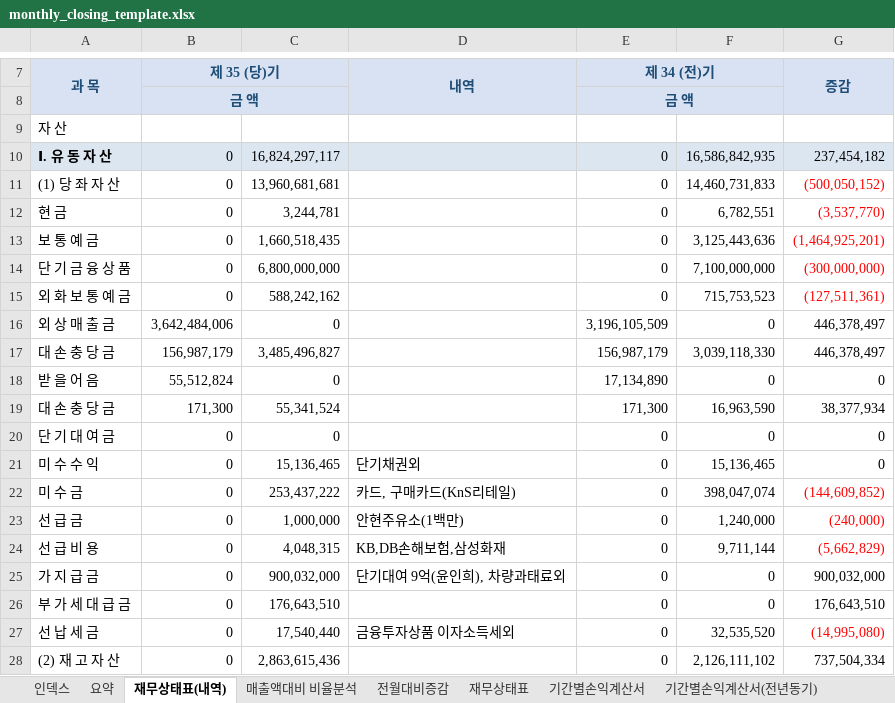
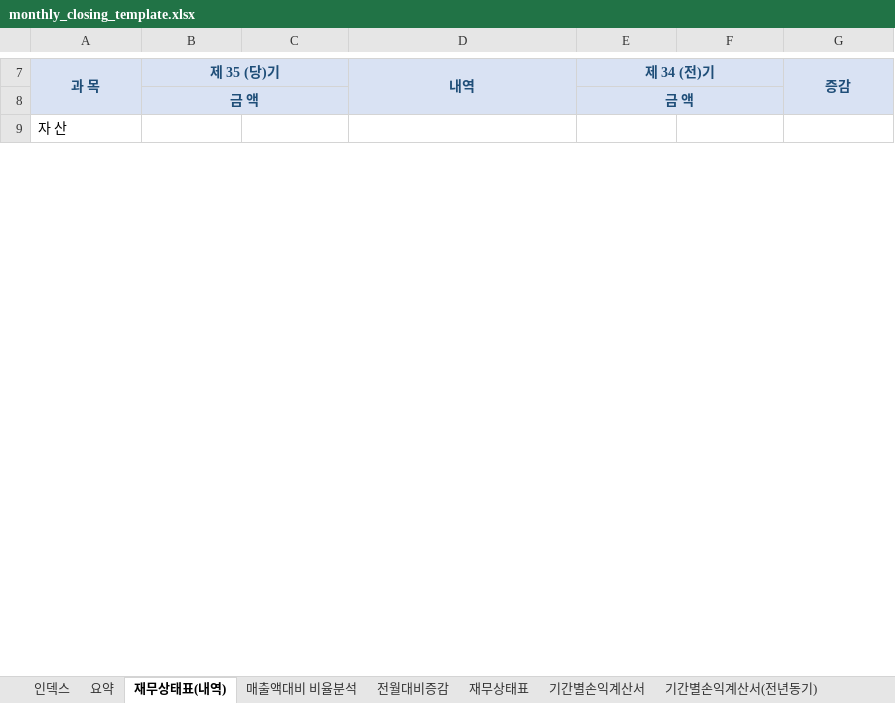
Before and after one commit to kwonheeyoung-20/chwork, an Excel workbook: monthly_closing_template.xlsx, sheet 재무상태표(내역), drawn as a sheet; only a part is shown, gaps mark what is left out; values as stored, in another font and other column widths than the file's, no borders; conditional formats not drawn; removed rows and columns are numbered as before the commit, all else as after; the diff covers the shown part only; the diff names each change by its address in the sheet, - before the commit and + after, or states it on an @@ line.

```diff
--- a/monthly_closing_template.xlsx (sheet 재무상태표(내역))
+++ b/monthly_closing_template.xlsx (sheet 재무상태표(내역))
-row 10: Ⅰ. 유 동 자 산 | 0 | 16,824,297,117 |  | 0 | 16,586,842,935 | 237,454,182
-row 11: (1) 당 좌 자 산 | 0 | 13,960,681,681 |  | 0 | 14,460,731,833 | (500,050,152)
-row 12: 현 금 | 0 | 3,244,781 |  | 0 | 6,782,551 | (3,537,770)
-row 13: 보 통 예 금 | 0 | 1,660,518,435 |  | 0 | 3,125,443,636 | (1,464,925,201)
-row 14: 단 기 금 융 상 품 | 0 | 6,800,000,000 |  | 0 | 7,100,000,000 | (300,000,000)
-row 15: 외 화 보 통 예 금 | 0 | 588,242,162 |  | 0 | 715,753,523 | (127,511,361)
-row 16: 외 상 매 출 금 | 3,642,484,006 | 0 |  | 3,196,105,509 | 0 | 446,378,497
-row 17: 대 손 충 당 금 | 156,987,179 | 3,485,496,827 |  | 156,987,179 | 3,039,118,330 | 446,378,497
-row 18: 받 을 어 음 | 55,512,824 | 0 |  | 17,134,890 | 0 | 0
-row 19: 대 손 충 당 금 | 171,300 | 55,341,524 |  | 171,300 | 16,963,590 | 38,377,934
-row 20: 단 기 대 여 금 | 0 | 0 |  | 0 | 0 | 0
-row 21: 미 수 수 익 | 0 | 15,136,465 | 단기채권외 | 0 | 15,136,465 | 0
-row 22: 미 수 금 | 0 | 253,437,222 | 카드, 구매카드(KnS리테일) | 0 | 398,047,074 | (144,609,852)
-row 23: 선 급 금 | 0 | 1,000,000 | 안현주유소(1백만) | 0 | 1,240,000 | (240,000)
-row 24: 선 급 비 용 | 0 | 4,048,315 | KB,DB손해보험,삼성화재 | 0 | 9,711,144 | (5,662,829)
-row 25: 가 지 급 금 | 0 | 900,032,000 | 단기대여 9억(윤인희), 차량과태료외 | 0 | 0 | 900,032,000
-row 26: 부 가 세 대 급 금 | 0 | 176,643,510 |  | 0 | 0 | 176,643,510
-row 27: 선 납 세 금 | 0 | 17,540,440 | 금융투자상품 이자소득세외 | 0 | 32,535,520 | (14,995,080)
-row 28: (2) 재 고 자 산 | 0 | 2,863,615,436 |  | 0 | 2,126,111,102 | 737,504,334
```
Also changed, not shown: 69 added rows, 50 removed rows and 2 edited cells elsewhere in this sheet, sheet 매출액대비 비율분석, sheet 요약, sheet 기간별손익계산서(전년동기), sheet 손익계산서, sheet 전월대비증감, sheet 기간별손익계산서, 2 more sheets, formulas that keep their value, hidden cells, charts or pictures.
